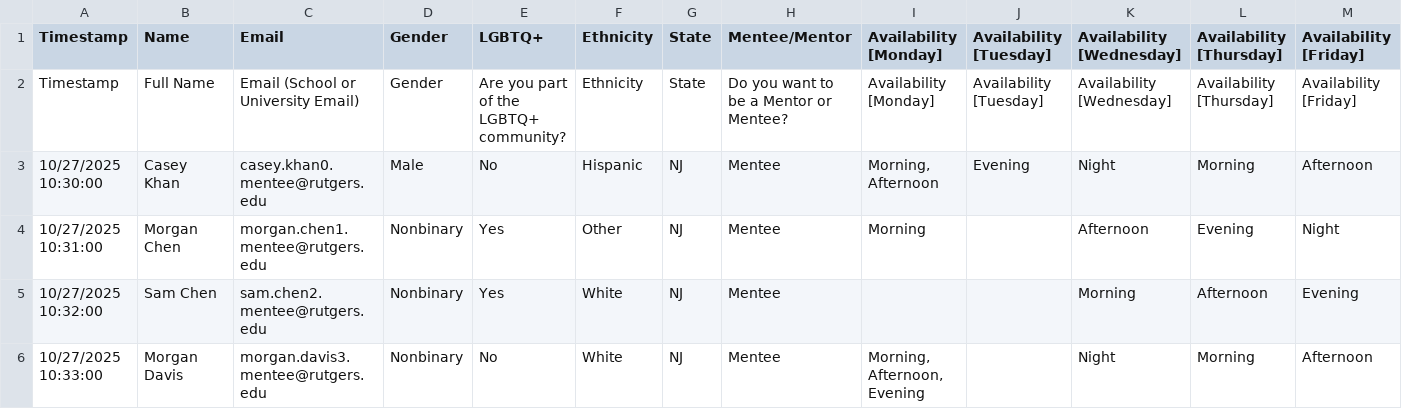
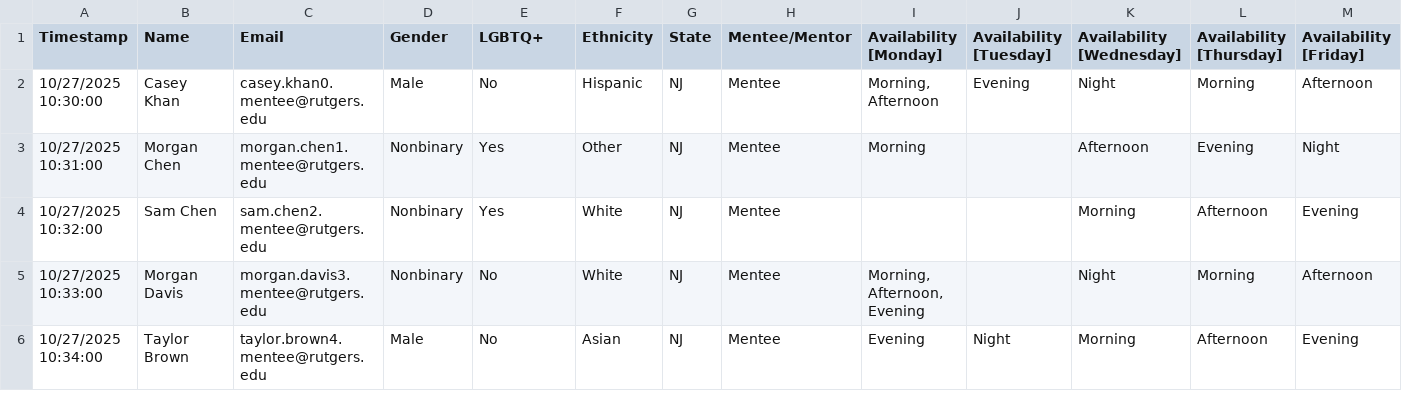
Before and after one commit to yashc73080/GMS-AI-Matching, a CSV file: out/google_sheet_responses.csv, drawn as a sheet; only a part is shown; the shorter side is filled out with more unchanged rows; rows hold the shown columns only; the diff names each change by its address in the sheet, - before the commit and + after, or states it on an @@ line.

```diff
--- a/out/google_sheet_responses.csv
+++ b/out/google_sheet_responses.csv
-row 2: Timestamp | Full Name | Email (School or University Email) | Gender | Are you part of the LGBTQ+ community? | Ethnicity | State | Do you want to be a Mentor or Mentee? | Availability [Monday] | Availability [Tuesday] | Availability [Wednesday] | Availability [Thursday] | Availability [Friday]
```
Also changed, not shown: 1 other file.
